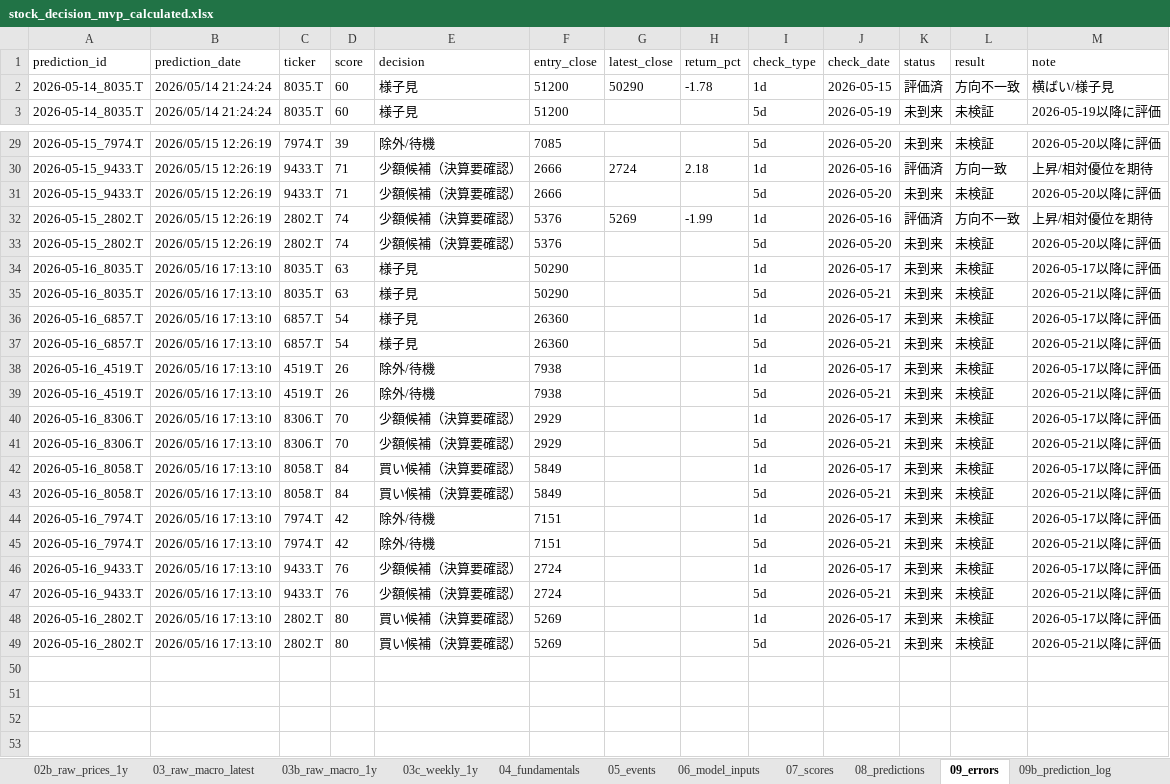
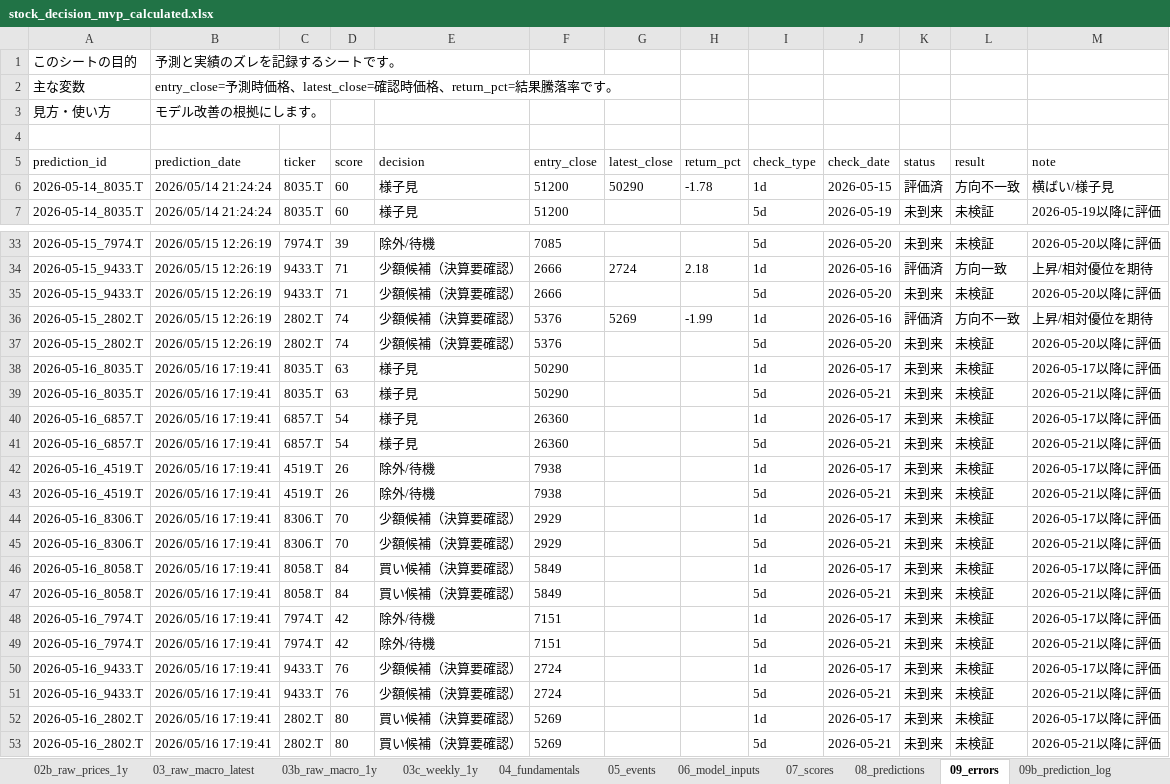
Before and after one commit to ob198-cpu/kabu, an Excel workbook: stock_decision_mvp_calculated.xlsx, sheet 09_errors, drawn as a sheet; only a part is shown, gaps mark what is left out; values as stored, in another font and other column widths than the file's, no borders; addresses are those after the commit; the diff names each change by its address in the sheet, - before the commit and + after, or states it on an @@ line.

```diff
--- a/stock_decision_mvp_calculated.xlsx (sheet 09_errors)
+++ b/stock_decision_mvp_calculated.xlsx (sheet 09_errors)
+row 1: このシートの目的 | 予測と実績のズレを記録するシートです。
+row 2: 主な変数 | entry_close=予測時価格、latest_close=確認時価格、return_pct=結果騰落率です。
+row 3: 見方・使い方 | モデル改善の根拠にします。
+row 4: (empty)
-B38:B53 (prediction_date): 2026/05/16 17:13:10
+B38:B53 (prediction_date): 2026/05/16 17:19:41
```
Also changed, not shown: sheet 14_score_history, sheet 03_raw_macro_latest, sheet 02_raw_prices_latest, sheet 04_fundamentals, sheet 07_scores, sheet 09b_prediction_log, 20 more sheets.
